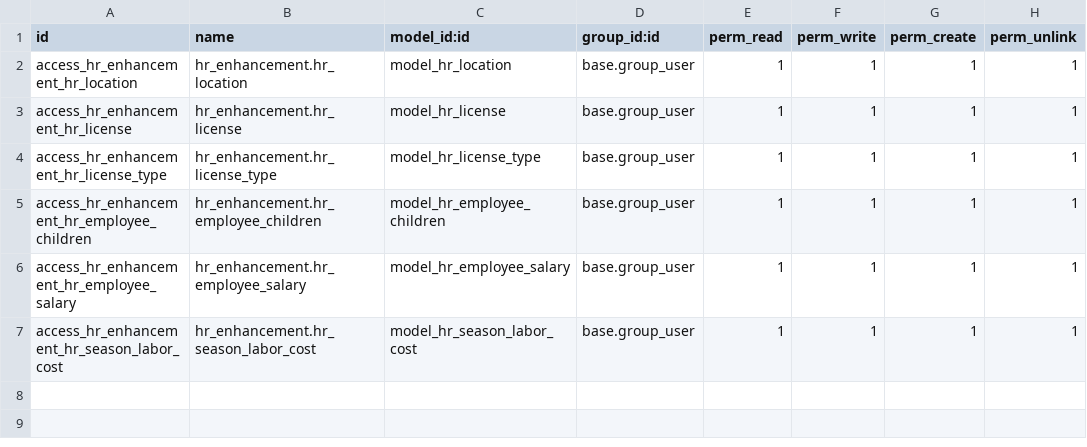
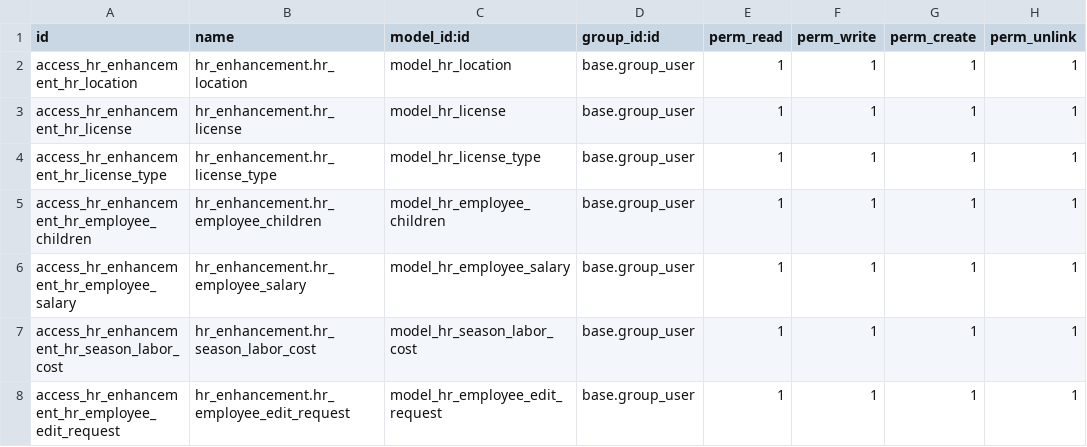
Before and after one commit to etarsi/odoo-custom-addons, a CSV file: et/hr_enhancement/security/ir.model.access.csv, drawn as a sheet; the diff names each change by its address in the sheet, - before the commit and + after, or states it on an @@ line.

Commit message:
fix: se agrego el acceso en el csv para el de editar

```diff
--- a/et/hr_enhancement/security/ir.model.access.csv
+++ b/et/hr_enhancement/security/ir.model.access.csv
+row 8: access_hr_enhancement_hr_employee_edit_request | hr_enhancement.hr_employee_edit_request | model_hr_employee_edit_request | base.group_user | 1 | 1 | 1 | 1
```
